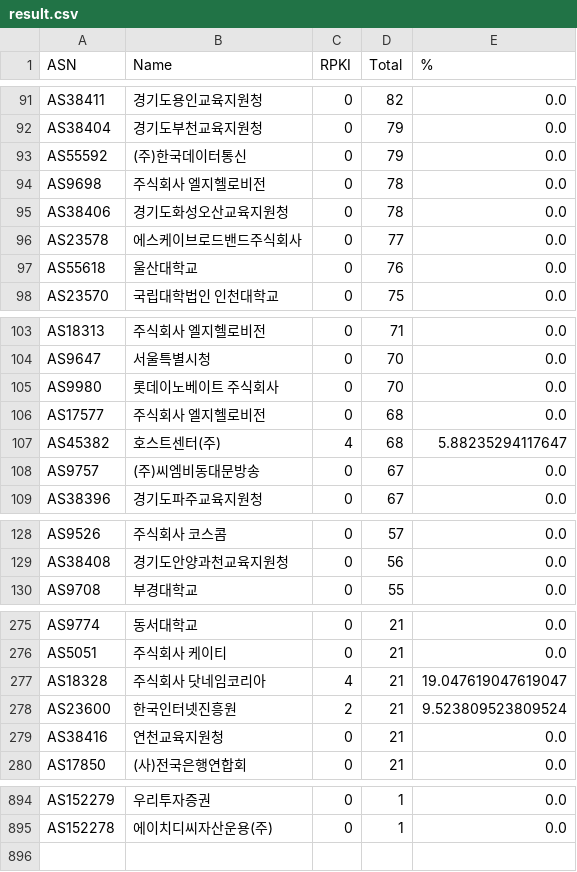
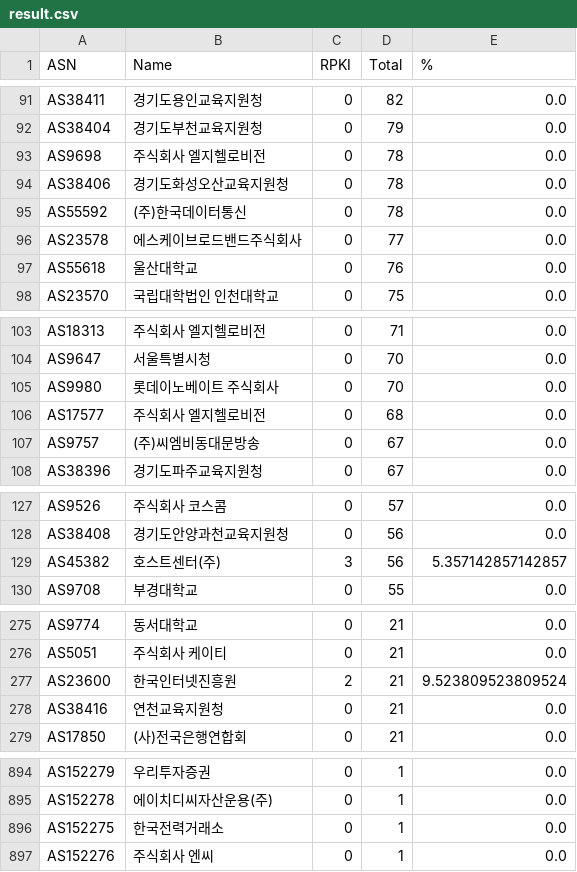
Before and after one commit to dxdxdt/rpki-tracker-kr, a CSV file: result.csv, drawn as a sheet; only a part is shown, gaps mark what is left out; the diff covers the shown part only.

Commit message:
Data snapshot commit
Signed-off-by: Snapshot Automation Bot <_@users.noreply.github.com>

```diff
--- a/result.csv
+++ b/result.csv
@@ -92,5 +92,5 @@ AS38411,경기도용인교육지원청,0,82,0.0
 AS38404,경기도부천교육지원청,0,79,0.0
-AS55592,(주)한국데이터통신,0,79,0.0
 AS9698,주식회사 엘지헬로비전,0,78,0.0
 AS38406,경기도화성오산교육지원청,0,78,0.0
+AS55592,(주)한국데이터통신,0,78,0.0
 AS23578,에스케이브로드밴드주식회사,0,77,0.0
@@ -106,3 +106,2 @@ AS9980,롯데이노베이트 주식회사,0,70,0.0
 AS17577,주식회사 엘지헬로비전,0,68,0.0
-AS45382,호스트센터(주),4,68,5.88235294117647
 AS9757,(주)씨엠비동대문방송,0,67,0.0
@@ -129,2 +128,3 @@ AS9526,주식회사 코스콤,0,57,0.0
 AS38408,경기도안양과천교육지원청,0,56,0.0
+AS45382,호스트센터(주),3,56,5.357142857142857
 AS9708,부경대학교,0,55,0.0
@@ -276,3 +276,2 @@ AS9774,동서대학교,0,21,0.0
 AS5051,주식회사 케이티,0,21,0.0
-AS18328,주식회사 닷네임코리아,4,21,19.047619047619047
 AS23600,한국인터넷진흥원,2,21,9.523809523809524
@@ -895 +895,3 @@ AS152279,우리투자증권,0,1,0.0
 AS152278,에이치디씨자산운용(주),0,1,0.0
+AS152275,한국전력거래소,0,1,0.0
+AS152276,주식회사 엔씨,0,1,0.0
```
Also changed, not shown: 1 added row, 1 moved row and 7 edited cells elsewhere in this file, 12 other files.
